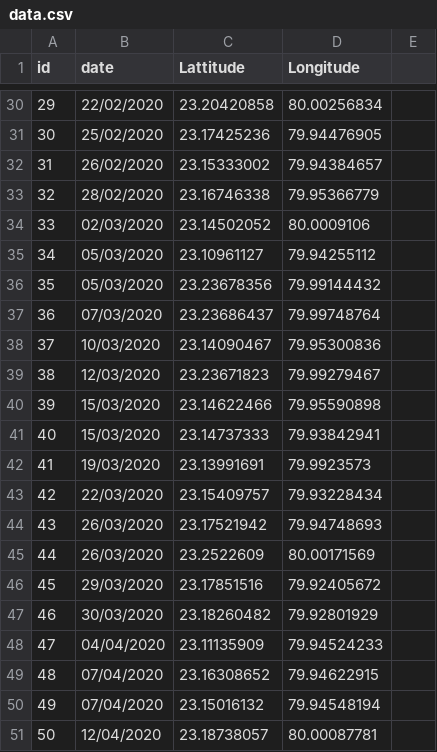
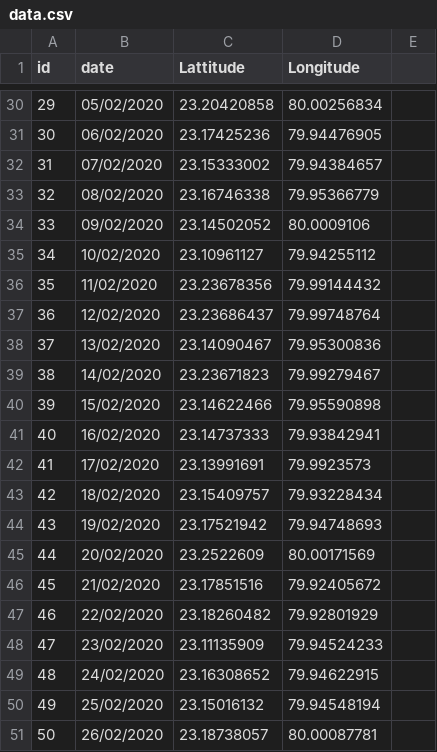
Before and after one commit to vkgupta857/RA26_Binary_WIMDR, a CSV file: data.csv, drawn as a sheet; only a part is shown, gaps mark what is left out; the diff covers the shown part only.

```diff
--- a/data.csv
+++ b/data.csv
@@ -30,22 +30,22 @@ id,date,Lattitude,Longitude
-29,22/02/2020,23.20420858,80.00256834
-30,25/02/2020,23.17425236,79.94476905
-31,26/02/2020,23.15333002,79.94384657
-32,28/02/2020,23.16746338,79.95366779
-33,02/03/2020,23.14502052,80.0009106
-34,05/03/2020,23.10961127,79.94255112
-35,05/03/2020,23.23678356,79.99144432
-36,07/03/2020,23.23686437,79.99748764
-37,10/03/2020,23.14090467,79.95300836
-38,12/03/2020,23.23671823,79.99279467
-39,15/03/2020,23.14622466,79.95590898
-40,15/03/2020,23.14737333,79.93842941
-41,19/03/2020,23.13991691,79.9923573
-42,22/03/2020,23.15409757,79.93228434
-43,26/03/2020,23.17521942,79.94748693
-44,26/03/2020,23.2522609,80.00171569
-45,29/03/2020,23.17851516,79.92405672
-46,30/03/2020,23.18260482,79.92801929
-47,04/04/2020,23.11135909,79.94524233
-48,07/04/2020,23.16308652,79.94622915
-49,07/04/2020,23.15016132,79.94548194
-50,12/04/2020,23.18738057,80.00087781
+29,05/02/2020,23.20420858,80.00256834
+30,06/02/2020,23.17425236,79.94476905
+31,07/02/2020,23.15333002,79.94384657
+32,08/02/2020,23.16746338,79.95366779
+33,09/02/2020,23.14502052,80.0009106
+34,10/02/2020,23.10961127,79.94255112
+35,11/02/2020,23.23678356,79.99144432
+36,12/02/2020,23.23686437,79.99748764
+37,13/02/2020,23.14090467,79.95300836
+38,14/02/2020,23.23671823,79.99279467
+39,15/02/2020,23.14622466,79.95590898
+40,16/02/2020,23.14737333,79.93842941
+41,17/02/2020,23.13991691,79.9923573
+42,18/02/2020,23.15409757,79.93228434
+43,19/02/2020,23.17521942,79.94748693
+44,20/02/2020,23.2522609,80.00171569
+45,21/02/2020,23.17851516,79.92405672
+46,22/02/2020,23.18260482,79.92801929
+47,23/02/2020,23.11135909,79.94524233
+48,24/02/2020,23.16308652,79.94622915
+49,25/02/2020,23.15016132,79.94548194
+50,26/02/2020,23.18738057,80.00087781
```
Also changed, not shown: 24 edited cells elsewhere in this file.
